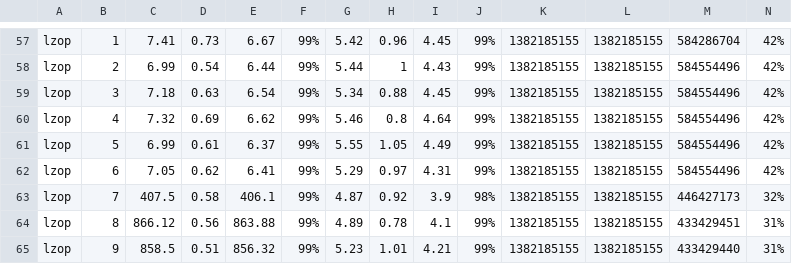
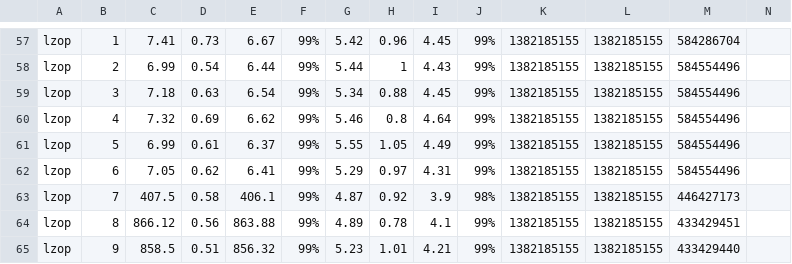
Before and after one commit to jvhaarst/compression_benchmark, a CSV file: compressieResults.csv, drawn as a sheet; only a part is shown, gaps mark what is left out; the diff covers the shown part only; the diff names each change by its address in the sheet, - before the commit and + after, or states it on an @@ line.

```diff
--- a/compressieResults.csv
+++ b/compressieResults.csv
-N57:N62: 42%
+N57:N62: (empty)
-N63: 32%
+N63: (empty)
-N64:N65: 31%
+N64:N65: (empty)
```
Also changed, not shown: 53 edited cells elsewhere in this file, 3 other files.
